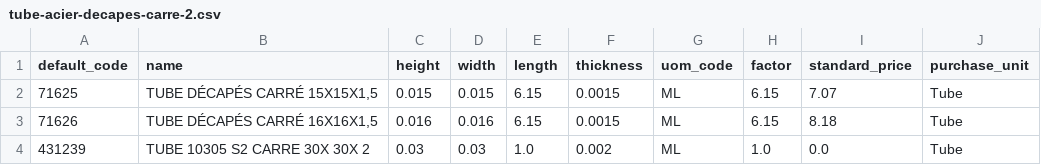
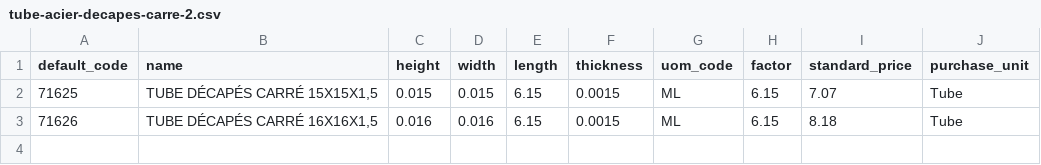
Before and after one commit to Metallerie/odoo18, a CSV file: csv/tube-acier-decapes-carre-2.csv, drawn as a sheet; the diff names each change by its address in the sheet, - before the commit and + after, or states it on an @@ line.

Commit message:
Remove entry for TUBE 10305 S2 CARRE 30X 30X 2
Removed an entry for 'TUBE 10305 S2 CARRE 30X 30X 2' from the CSV file.

```diff
--- a/csv/tube-acier-decapes-carre-2.csv
+++ b/csv/tube-acier-decapes-carre-2.csv
-row 4: 431239 | TUBE 10305 S2 CARRE 30X 30X 2 | 0.03 | 0.03 | 1.0 | 0.002 | ML | 1.0 | 0.0 | Tube
```
